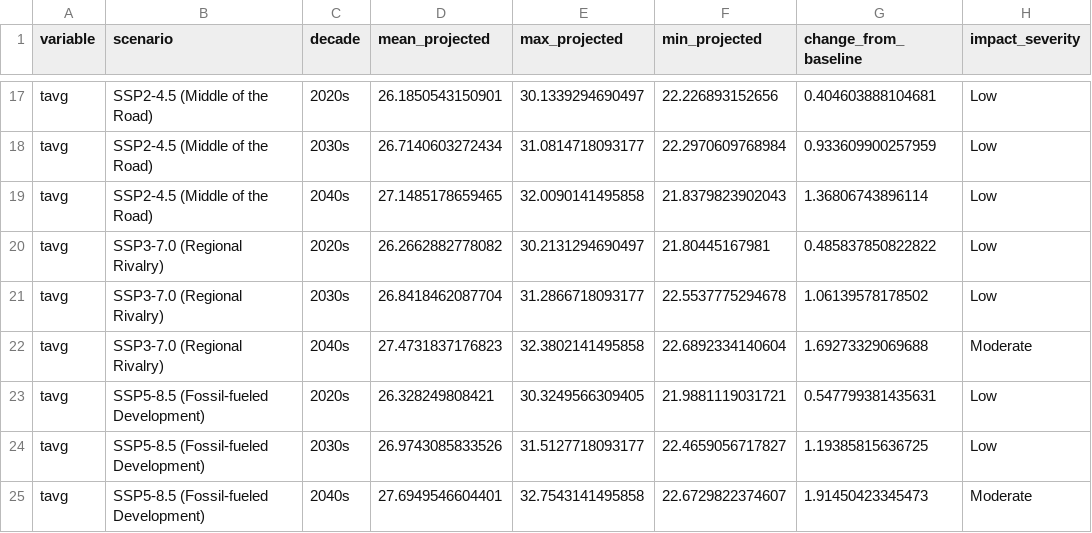
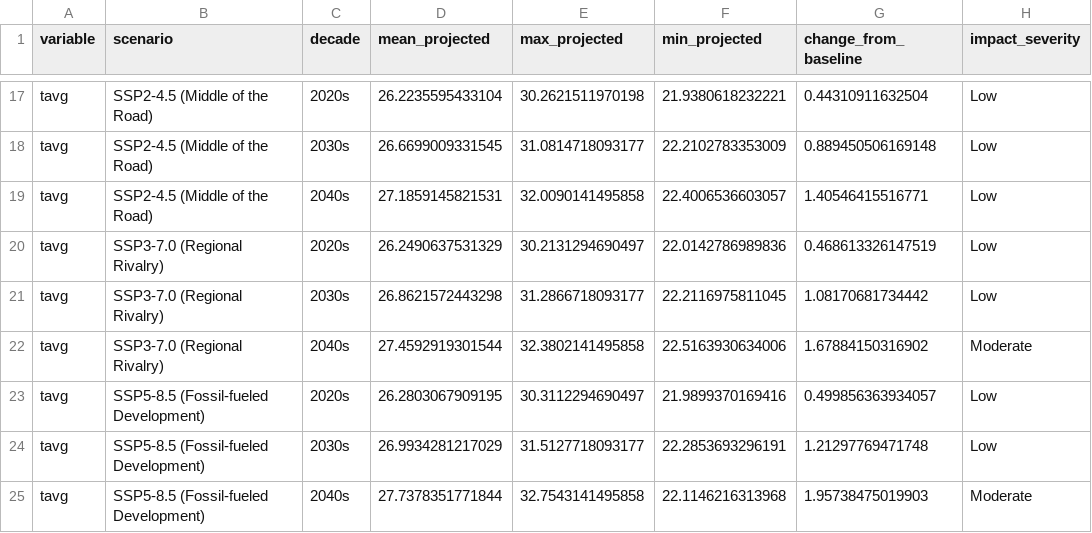
Before and after one commit to Stalinosmj/Indian_climate_analysis, a CSV file: data/processed/climate_impacts_summary.csv, drawn as a sheet; only a part is shown, gaps mark what is left out; the diff covers the shown part only.

```diff
--- a/data/processed/climate_impacts_summary.csv
+++ b/data/processed/climate_impacts_summary.csv
@@ -17,9 +17,9 @@
-"tavg","SSP2-4.5 (Middle of the Road)","2020s",26.1850543150901,30.1339294690497,22.226893152656,0.404603888104681,"Low"
-"tavg","SSP2-4.5 (Middle of the Road)","2030s",26.7140603272434,31.0814718093177,22.2970609768984,0.933609900257959,"Low"
-"tavg","SSP2-4.5 (Middle of the Road)","2040s",27.1485178659465,32.0090141495858,21.8379823902043,1.36806743896114,"Low"
-"tavg","SSP3-7.0 (Regional Rivalry)","2020s",26.2662882778082,30.2131294690497,21.80445167981,0.485837850822822,"Low"
-"tavg","SSP3-7.0 (Regional Rivalry)","2030s",26.8418462087704,31.2866718093177,22.5537775294678,1.06139578178502,"Low"
-"tavg","SSP3-7.0 (Regional Rivalry)","2040s",27.4731837176823,32.3802141495858,22.6892334140604,1.69273329069688,"Moderate"
-"tavg","SSP5-8.5 (Fossil-fueled Development)","2020s",26.328249808421,30.3249566309405,21.9881119031721,0.547799381435631,"Low"
-"tavg","SSP5-8.5 (Fossil-fueled Development)","2030s",26.9743085833526,31.5127718093177,22.4659056717827,1.19385815636725,"Low"
-"tavg","SSP5-8.5 (Fossil-fueled Development)","2040s",27.6949546604401,32.7543141495858,22.6729822374607,1.91450423345473,"Moderate"
+"tavg","SSP2-4.5 (Middle of the Road)","2020s",26.2235595433104,30.2621511970198,21.9380618232221,0.44310911632504,"Low"
+"tavg","SSP2-4.5 (Middle of the Road)","2030s",26.6699009331545,31.0814718093177,22.2102783353009,0.889450506169148,"Low"
+"tavg","SSP2-4.5 (Middle of the Road)","2040s",27.1859145821531,32.0090141495858,22.4006536603057,1.40546415516771,"Low"
+"tavg","SSP3-7.0 (Regional Rivalry)","2020s",26.2490637531329,30.2131294690497,22.0142786989836,0.468613326147519,"Low"
+"tavg","SSP3-7.0 (Regional Rivalry)","2030s",26.8621572443298,31.2866718093177,22.2116975811045,1.08170681734442,"Low"
+"tavg","SSP3-7.0 (Regional Rivalry)","2040s",27.4592919301544,32.3802141495858,22.5163930634006,1.67884150316902,"Moderate"
+"tavg","SSP5-8.5 (Fossil-fueled Development)","2020s",26.2803067909195,30.3112294690497,21.9899370169416,0.499856363934057,"Low"
+"tavg","SSP5-8.5 (Fossil-fueled Development)","2030s",26.9934281217029,31.5127718093177,22.2853693296191,1.21297769471748,"Low"
+"tavg","SSP5-8.5 (Fossil-fueled Development)","2040s",27.7378351771844,32.7543141495858,22.1146216313968,1.95738475019903,"Moderate"
```
Also changed, not shown: 61 edited cells elsewhere in this file, data/processed/climate_projections_2024_2053.csv, data/processed/ensemble_climate_forecasts.csv, 31 other files.
